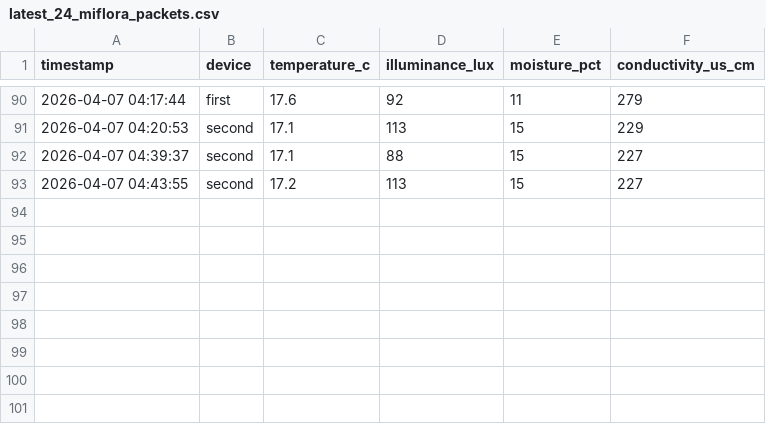
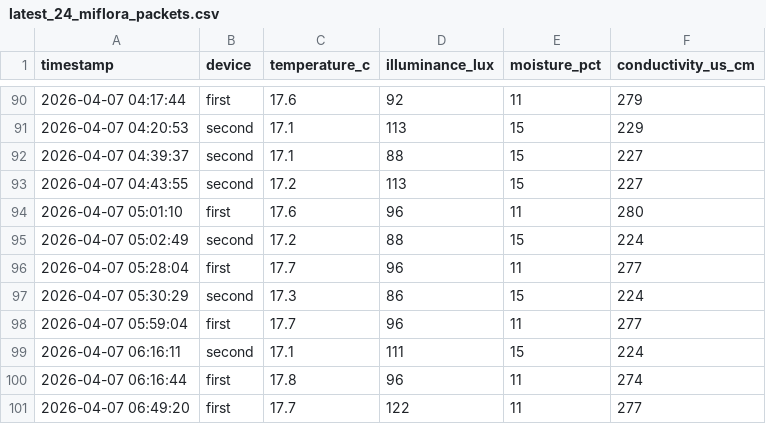
Before and after one commit to azoreanvanilla/website, a CSV file: data/latest_24_miflora_packets.csv, drawn as a sheet; only a part is shown, gaps mark what is left out; the diff names each change by its address in the sheet, - before the commit and + after, or states it on an @@ line.

Commit message:
Auto-update Mi Flora 24h 2026-04-07T07:00:10.459340

```diff
--- a/data/latest_24_miflora_packets.csv
+++ b/data/latest_24_miflora_packets.csv
+row 94: 2026-04-07 05:01:10 | first | 17.6 | 96 | 11 | 280
+row 95: 2026-04-07 05:02:49 | second | 17.2 | 88 | 15 | 224
+row 96: 2026-04-07 05:28:04 | first | 17.7 | 96 | 11 | 277
+row 97: 2026-04-07 05:30:29 | second | 17.3 | 86 | 15 | 224
+row 98: 2026-04-07 05:59:04 | first | 17.7 | 96 | 11 | 277
+row 99: 2026-04-07 06:16:11 | second | 17.1 | 111 | 15 | 224
+row 100: 2026-04-07 06:16:44 | first | 17.8 | 96 | 11 | 274
+row 101: 2026-04-07 06:49:20 | first | 17.7 | 122 | 11 | 277
```
